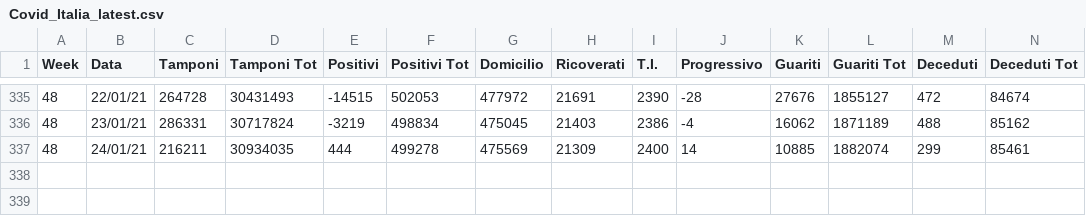
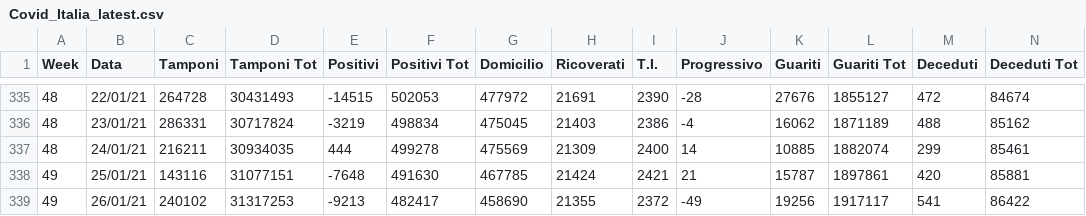
Before and after one commit to AgifAlAviv/covid19-italia, a CSV file: Covid_Italia_latest.csv, drawn as a sheet; only a part is shown, gaps mark what is left out; rows hold the shown columns only; the diff names each change by its address in the sheet, - before the commit and + after, or states it on an @@ line.

Commit message:
Add files via upload

```diff
--- a/Covid_Italia_latest.csv
+++ b/Covid_Italia_latest.csv
+row 338: 49 | 25/01/21 | 143116 | 31077151 | -7648 | 491630 | 467785 | 21424 | 2421 | 21 | 15787 | 1897861 | 420 | 85881
+row 339: 49 | 26/01/21 | 240102 | 31317253 | -9213 | 482417 | 458690 | 21355 | 2372 | -49 | 19256 | 1917117 | 541 | 86422
```
